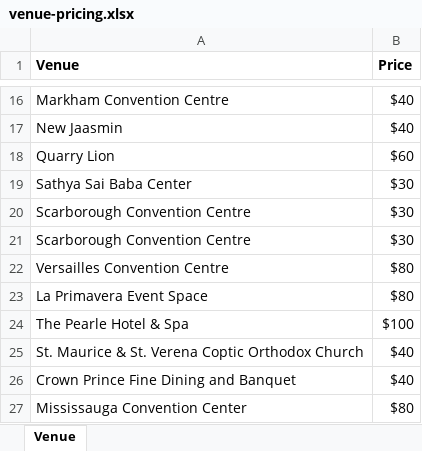
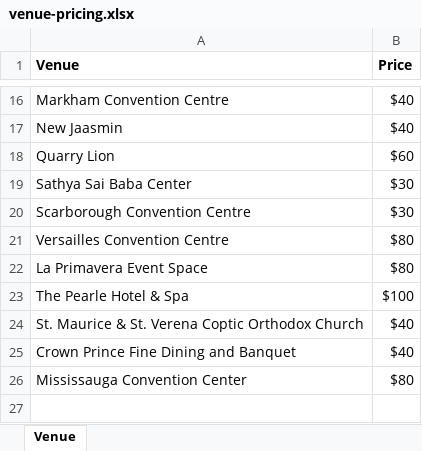
Before and after one commit to venomnert/gcal-mcp-server, an Excel workbook: data/venue-pricing.xlsx, sheet Venue, drawn as a sheet; only a part is shown, gaps mark what is left out; values as stored, in another font and other column widths than the file's, no borders; the diff names each change by its address in the sheet, - before the commit and + after, or states it on an @@ line.

```diff
--- a/data/venue-pricing.xlsx (sheet Venue)
+++ b/data/venue-pricing.xlsx (sheet Venue)
-row 21: Scarborough Convention Centre | $30
```
Also changed, not shown: data/addon-pricing.xlsx, 2 other files.
